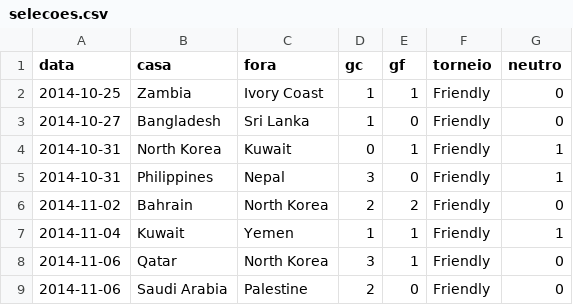
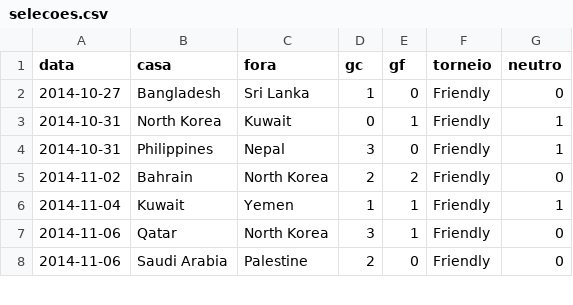
Before and after one commit to campinhos91/apostas, a CSV file: apostas-template/epocas/selecoes.csv, drawn as a sheet; only a part is shown.

```diff
--- a/apostas-template/epocas/selecoes.csv
+++ b/apostas-template/epocas/selecoes.csv
@@ -1,3 +1,2 @@
 data,casa,fora,gc,gf,torneio,neutro
-2014-10-25,Zambia,Ivory Coast,1,1,Friendly,0
 2014-10-27,Bangladesh,Sri Lanka,1,0,Friendly,0
```
Also changed, not shown: apostas-template/epocas/europa.csv, 5 other files.
